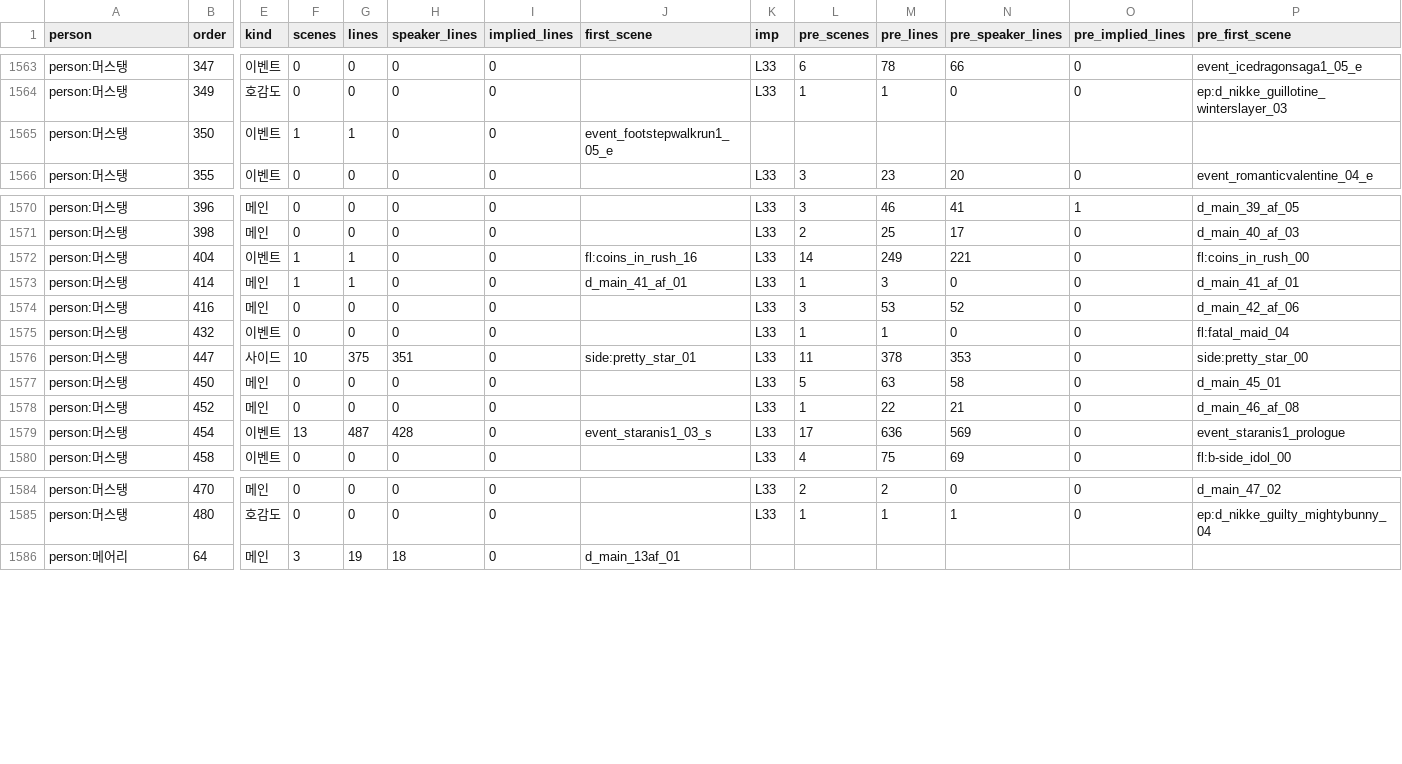
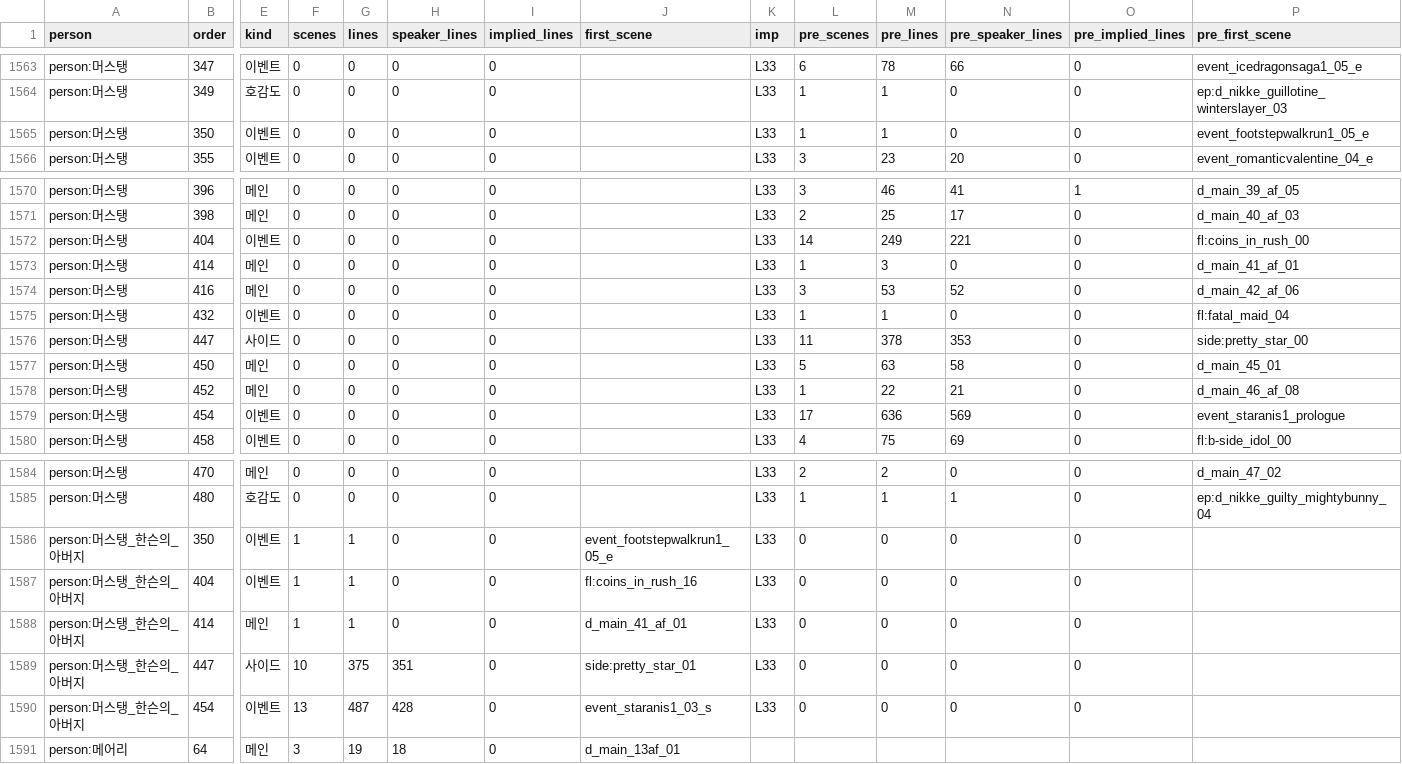
Before and after one commit to Jgaram/nikke-story, a CSV file: data/views/persons/person-units.csv, drawn as a sheet; only a part is shown, gaps mark what is left out; rows hold the shown columns only; the diff names each change by its address in the sheet, - before the commit and + after, or states it on an @@ line.

```diff
--- a/data/views/persons/person-units.csv
+++ b/data/views/persons/person-units.csv
-F1565 (scenes): 1
+F1565 (scenes): 0
-G1565 (lines): 1
+G1565 (lines): 0
-J1565 (first_scene): event_footstepwalkrun1_05_e
+J1565 (first_scene): (empty)
-K1565 (imp): (empty)
+K1565 (imp): L33
-L1565 (pre_scenes): (empty)
+L1565 (pre_scenes): 1
-M1565 (pre_lines): (empty)
+M1565 (pre_lines): 1
-N1565 (pre_speaker_lines): (empty)
+N1565 (pre_speaker_lines): 0
-O1565 (pre_implied_lines): (empty)
+O1565 (pre_implied_lines): 0
-P1565 (pre_first_scene): (empty)
+P1565 (pre_first_scene): event_footstepwalkrun1_05_e
-F1572:F1573 (scenes): 1
+F1572:F1573 (scenes): 0
-G1572:G1573 (lines): 1
+G1572:G1573 (lines): 0
-J1572 (first_scene): fl:coins_in_rush_16
+J1572 (first_scene): (empty)
-J1573 (first_scene): d_main_41_af_01
+J1573 (first_scene): (empty)
-F1576 (scenes): 10
+F1576 (scenes): 0
-G1576 (lines): 375
+G1576 (lines): 0
-H1576 (speaker_lines): 351
+H1576 (speaker_lines): 0
-J1576 (first_scene): side:pretty_star_01
+J1576 (first_scene): (empty)
-F1579 (scenes): 13
+F1579 (scenes): 0
-G1579 (lines): 487
+G1579 (lines): 0
-H1579 (speaker_lines): 428
+H1579 (speaker_lines): 0
-J1579 (first_scene): event_staranis1_03_s
+J1579 (first_scene): (empty)
+row 1586: person:머스탱_한슨의_아버지 | 350 | 이벤트 | 1 | 1 | 0 | 0 | event_footstepwalkrun1_05_e | L33 | 0 | 0 | 0 | 0
+row 1587: person:머스탱_한슨의_아버지 | 404 | 이벤트 | 1 | 1 | 0 | 0 | fl:coins_in_rush_16 | L33 | 0 | 0 | 0 | 0
+row 1588: person:머스탱_한슨의_아버지 | 414 | 메인 | 1 | 1 | 0 | 0 | d_main_41_af_01 | L33 | 0 | 0 | 0 | 0
+row 1589: person:머스탱_한슨의_아버지 | 447 | 사이드 | 10 | 375 | 351 | 0 | side:pretty_star_01 | L33 | 0 | 0 | 0 | 0
+row 1590: person:머스탱_한슨의_아버지 | 454 | 이벤트 | 13 | 487 | 428 | 0 | event_staranis1_03_s | L33 | 0 | 0 | 0 | 0
```
Also changed, not shown: data/views/persons/person-records.csv, data/views/persons/persons.csv, 54 other files.
